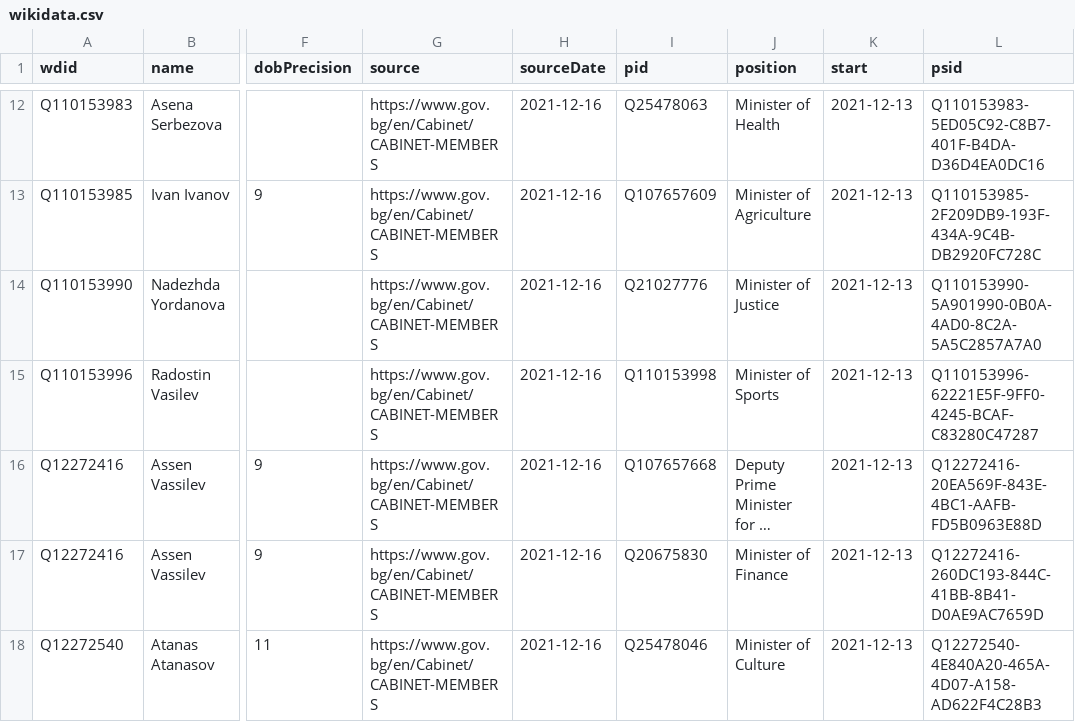
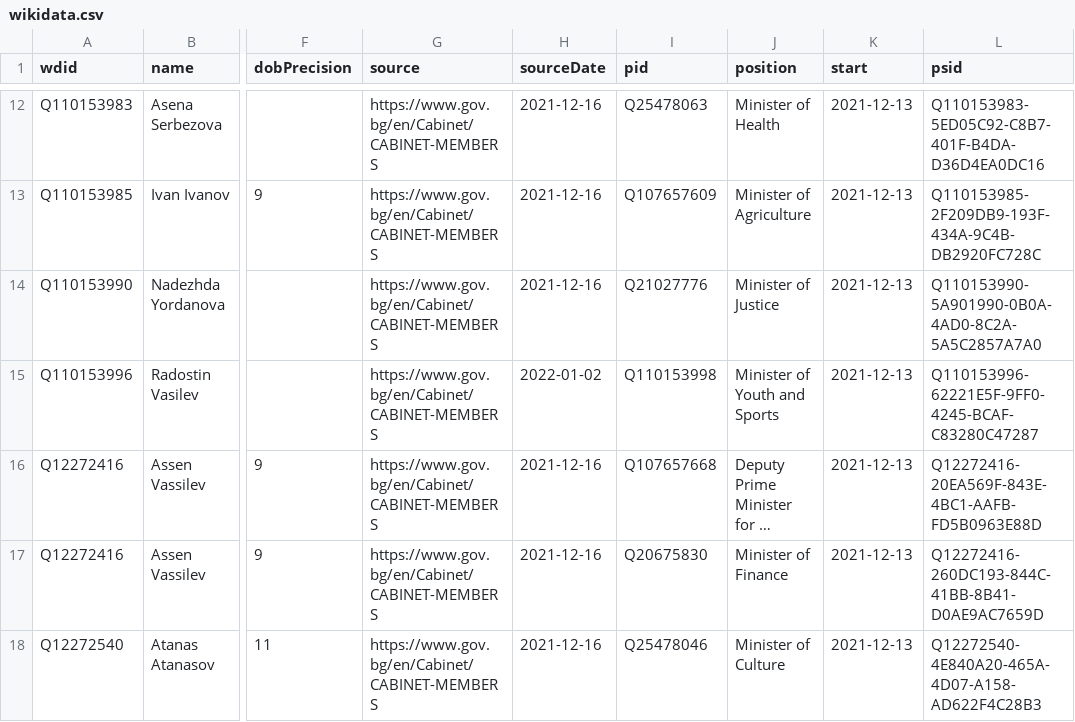
Before and after one commit to every-politician-scrapers/bulgaria-cabinet, a CSV file: data/wikidata.csv, drawn as a sheet; only a part is shown, gaps mark what is left out; long unchanged cells end in …; the diff names each change by its address in the sheet, - before the commit and + after, or states it on an @@ line.

Commit message:
Compare external sources to Wikidata

```diff
--- a/data/wikidata.csv
+++ b/data/wikidata.csv
-H15 (sourceDate): 2021-12-16
+H15 (sourceDate): 2022-01-02
-J15 (position): Minister of Sports
+J15 (position): Minister of Youth and Sports
```
Also changed, not shown: data/official.csv.
